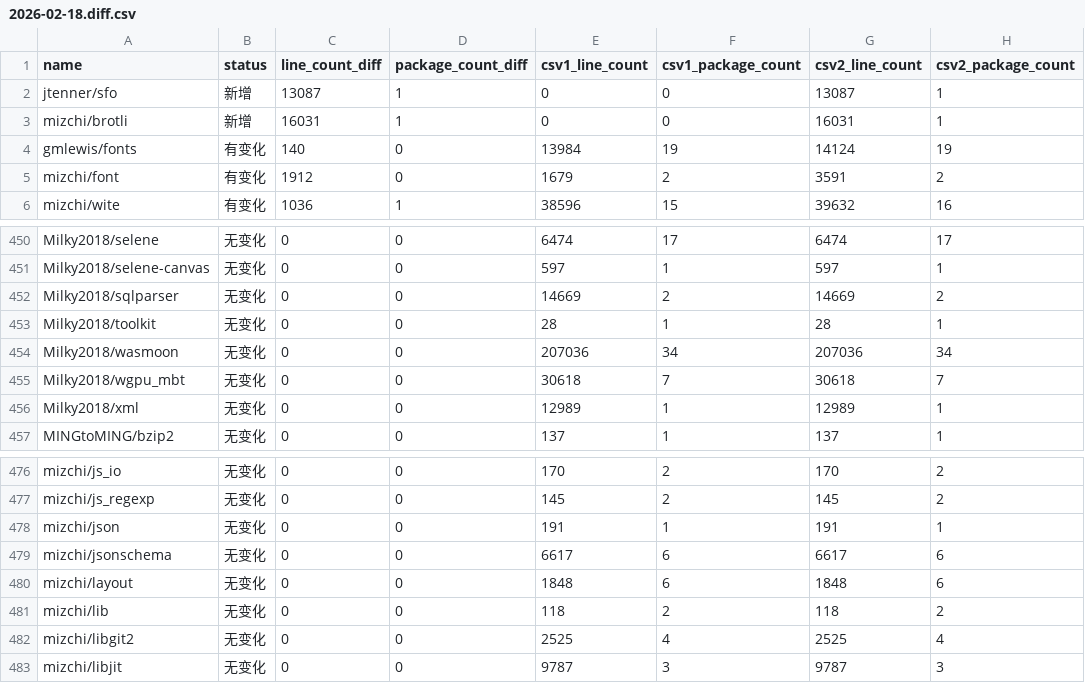
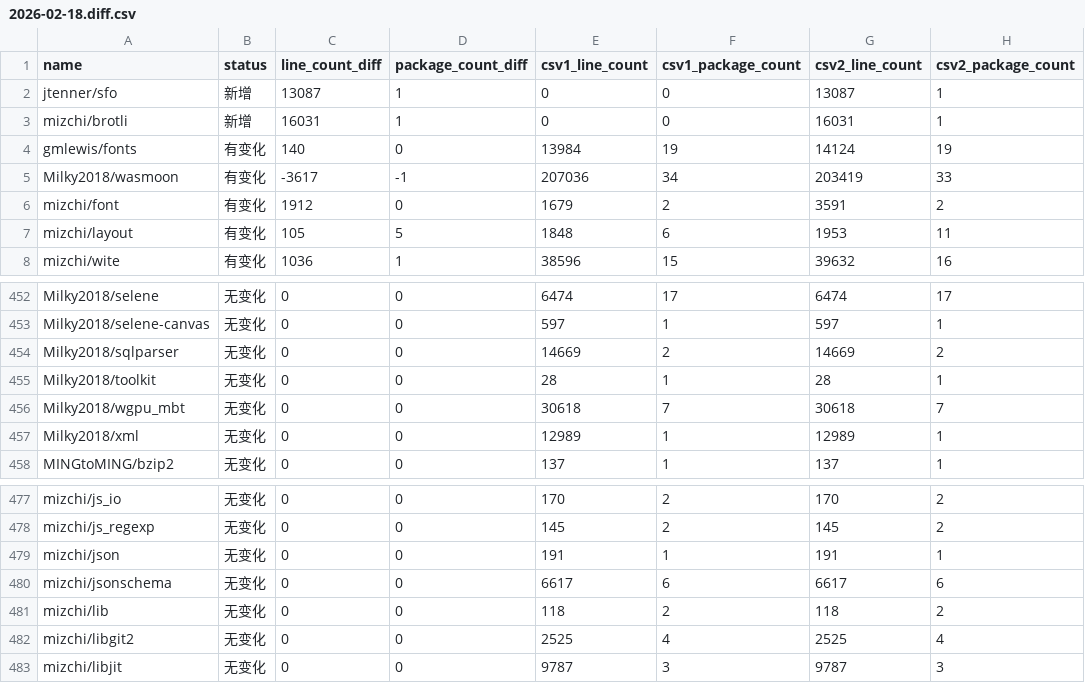
Before and after one commit to Pmemmm/MooncakesDailyData, a CSV file: diff/2026-02-18.diff.csv, drawn as a sheet; only a part is shown, gaps mark what is left out.

```diff
--- a/diff/2026-02-18.diff.csv
+++ b/diff/2026-02-18.diff.csv
@@ -4,3 +4,5 @@ mizchi/brotli,新增,16031,1,0,0,16031,1
 gmlewis/fonts,有变化,140,0,13984,19,14124,19
+Milky2018/wasmoon,有变化,-3617,-1,207036,34,203419,33
 mizchi/font,有变化,1912,0,1679,2,3591,2
+mizchi/layout,有变化,105,5,1848,6,1953,11
 mizchi/wite,有变化,1036,1,38596,15,39632,16
@@ -453,3 +455,2 @@ Milky2018/sqlparser,无变化,0,0,14669,2,14669,2
 Milky2018/toolkit,无变化,0,0,28,1,28,1
-Milky2018/wasmoon,无变化,0,0,207036,34,207036,34
 Milky2018/wgpu_mbt,无变化,0,0,30618,7,30618,7
@@ -479,3 +480,2 @@ mizchi/json,无变化,0,0,191,1,191,1
 mizchi/jsonschema,无变化,0,0,6617,6,6617,6
-mizchi/layout,无变化,0,0,1848,6,1848,6
 mizchi/lib,无变化,0,0,118,2,118,2
```
Also changed, not shown: data/2026-02-18.csv.
